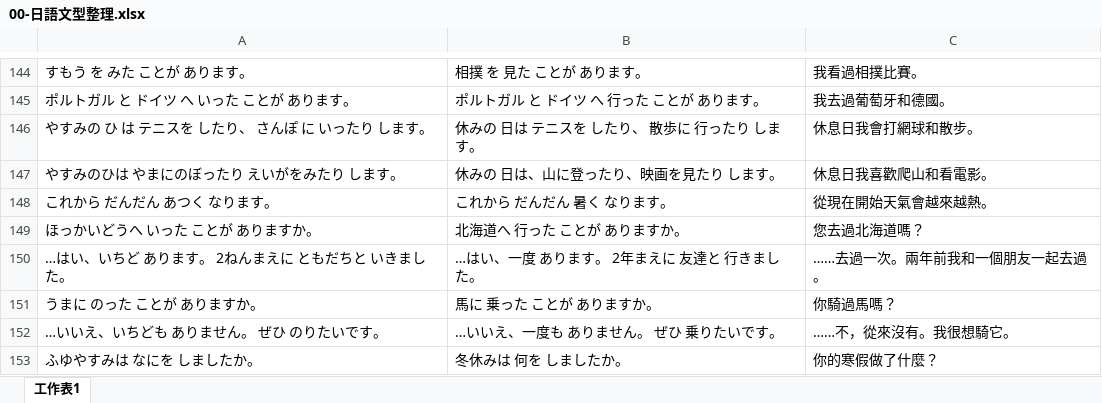
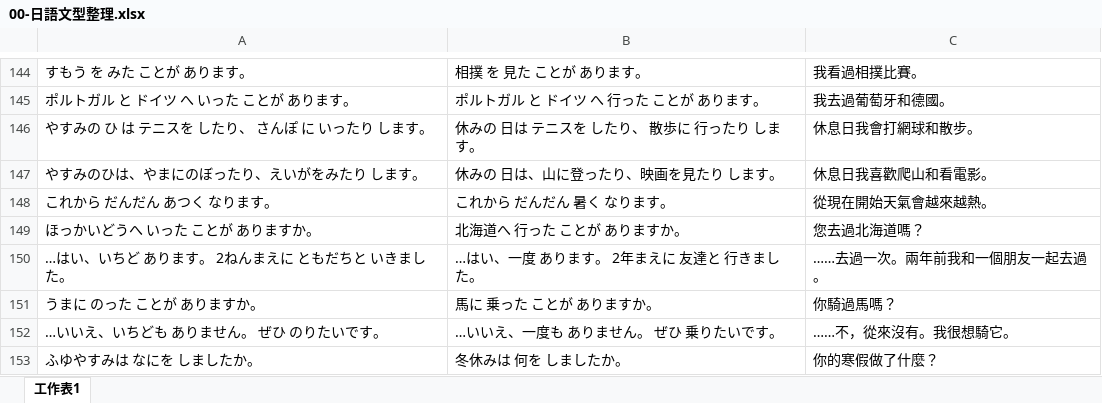
Before and after one commit to exp2718x/kana-trainer, an Excel workbook: 00-日語文型整理.xlsx, sheet 工作表1, drawn as a sheet; only a part is shown, gaps mark what is left out; values as stored, in another font and other column widths than the file's, no borders; the diff names each change by its address in the sheet, - before the commit and + after, or states it on an @@ line.

Commit message:
Add files via upload

```diff
--- a/00-日語文型整理.xlsx (sheet 工作表1)
+++ b/00-日語文型整理.xlsx (sheet 工作表1)
-A147: やすみのひは やまにのぼったり えいがをみたり します。
+A147: やすみのひは、やまにのぼったり、えいがをみたり します。
```
